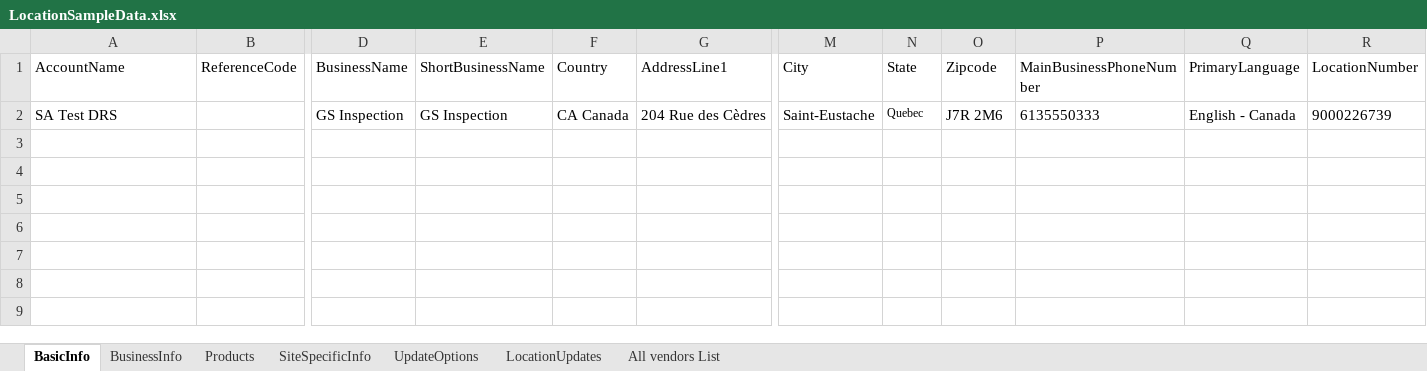
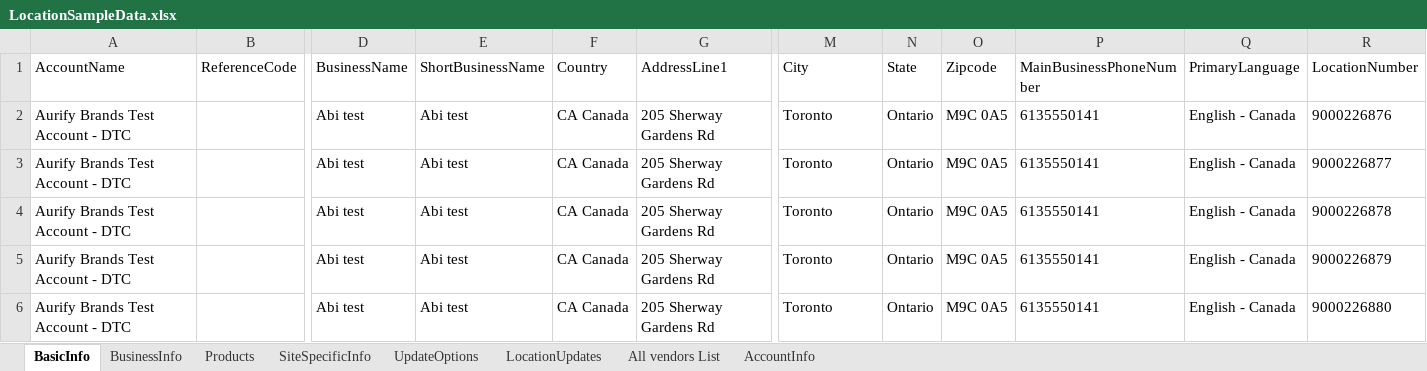
Before and after one commit to DAC-Projects/DACAutomation, an Excel workbook: data/LocationSampleData.xlsx, sheet BasicInfo, drawn as a sheet; only a part is shown, gaps mark what is left out; values as stored, in another font and other column widths than the file's, no borders; removed rows and columns are numbered as before the commit, all else as after; rows hold the shown columns only; the diff names each change by its address in the sheet, - before the commit and + after, or states it on an @@ line.

Commit message:
Create Account Test Added
Create Account using Excel
Account verification

```diff
--- a/data/LocationSampleData.xlsx (sheet BasicInfo)
+++ b/data/LocationSampleData.xlsx (sheet BasicInfo)
+sheet tab: AccountInfo
-row 2: SA Test DRS |  | GS Inspection | GS Inspection | CA Canada | 204 Rue des Cèdres | Saint-Eustache | Quebec | J7R 2M6 | 6135550333 | English - Canada | 9000226739
+row 2: Aurify Brands Test Account - DTC |  | Abi test | Abi test | CA Canada | 205 Sherway Gardens Rd | Toronto | Ontario | M9C 0A5 | 6135550141 | English - Canada | 9000226876
+row 3: Aurify Brands Test Account - DTC |  | Abi test | Abi test | CA Canada | 205 Sherway Gardens Rd | Toronto | Ontario | M9C 0A5 | 6135550141 | English - Canada | 9000226877
+row 4: Aurify Brands Test Account - DTC |  | Abi test | Abi test | CA Canada | 205 Sherway Gardens Rd | Toronto | Ontario | M9C 0A5 | 6135550141 | English - Canada | 9000226878
+row 5: Aurify Brands Test Account - DTC |  | Abi test | Abi test | CA Canada | 205 Sherway Gardens Rd | Toronto | Ontario | M9C 0A5 | 6135550141 | English - Canada | 9000226879
+row 6: Aurify Brands Test Account - DTC |  | Abi test | Abi test | CA Canada | 205 Sherway Gardens Rd | Toronto | Ontario | M9C 0A5 | 6135550141 | English - Canada | 9000226880
```
Also changed, not shown: sheet Products, sheet All vendors List, 11 other files.
